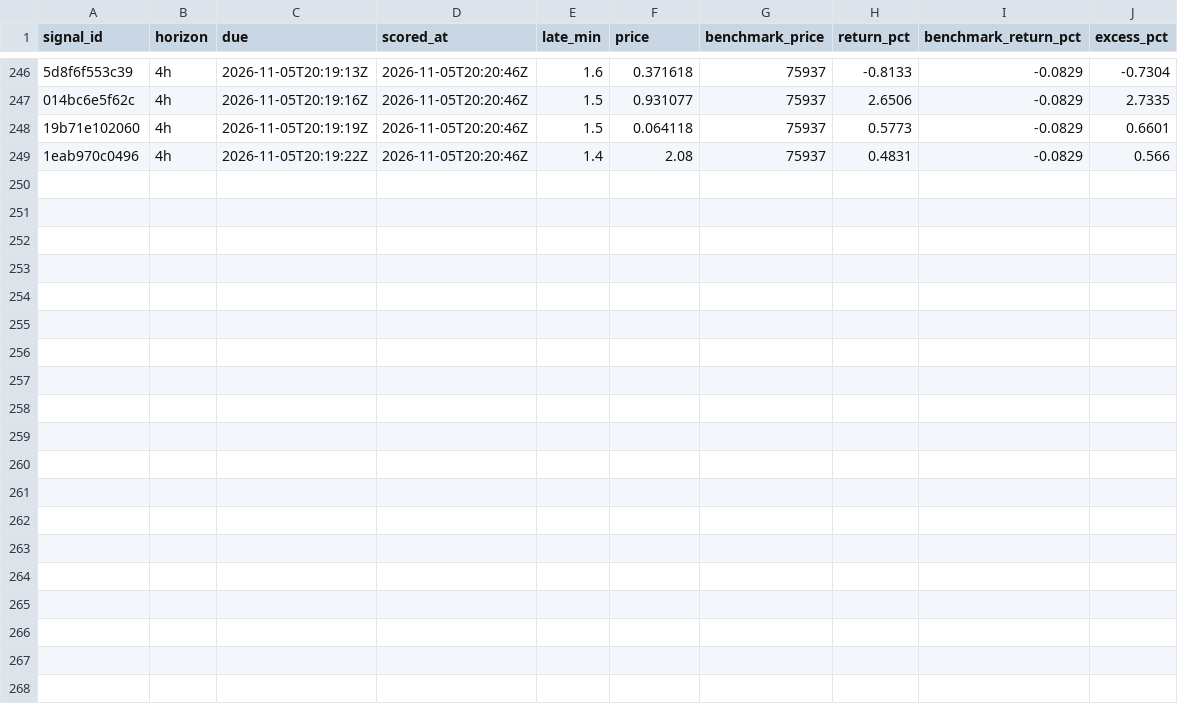
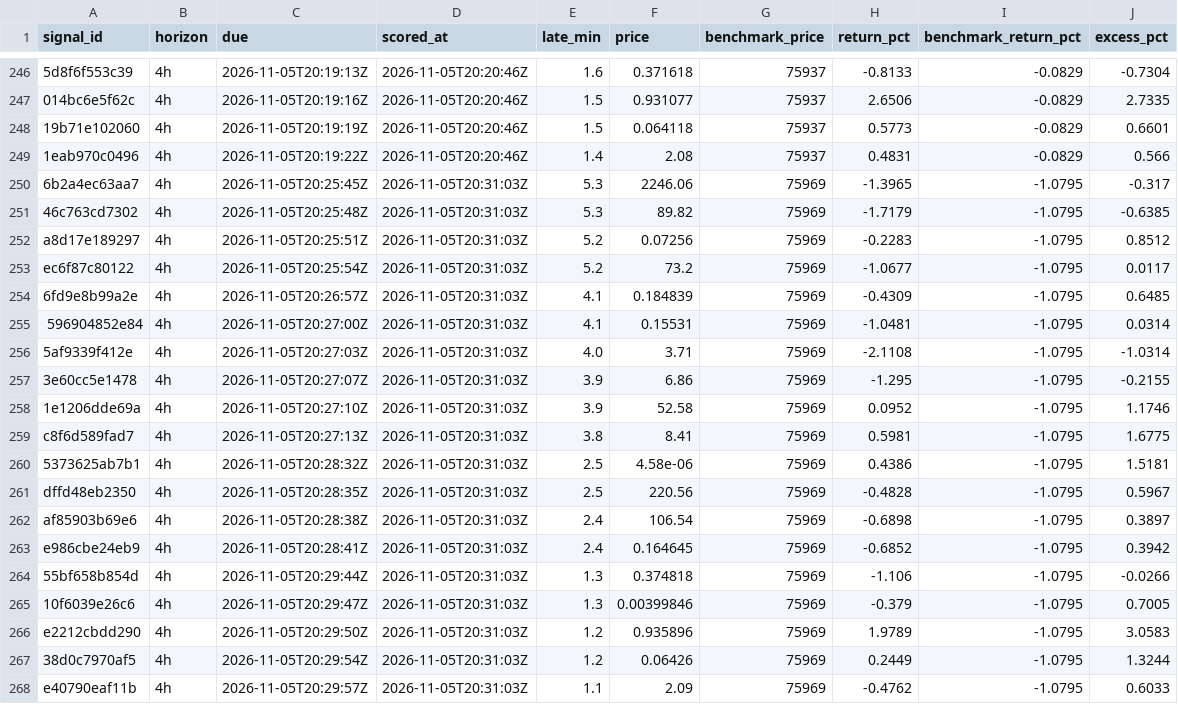
Before and after one commit to hpintojr/crypto-scanner, a CSV file: data/outcomes.csv, drawn as a sheet; only a part is shown, gaps mark what is left out; the diff names each change by its address in the sheet, - before the commit and + after, or states it on an @@ line.

```diff
--- a/data/outcomes.csv
+++ b/data/outcomes.csv
+row 250: 6b2a4ec63aa7 | 4h | 2026-11-05T20:25:45Z | 2026-11-05T20:31:03Z | 5.3 | 2246.06 | 75969 | -1.3965 | -1.0795 | -0.317
+row 251: 46c763cd7302 | 4h | 2026-11-05T20:25:48Z | 2026-11-05T20:31:03Z | 5.3 | 89.82 | 75969 | -1.7179 | -1.0795 | -0.6385
+row 252: a8d17e189297 | 4h | 2026-11-05T20:25:51Z | 2026-11-05T20:31:03Z | 5.2 | 0.07256 | 75969 | -0.2283 | -1.0795 | 0.8512
+row 253: ec6f87c80122 | 4h | 2026-11-05T20:25:54Z | 2026-11-05T20:31:03Z | 5.2 | 73.2 | 75969 | -1.0677 | -1.0795 | 0.0117
+row 254: 6fd9e8b99a2e | 4h | 2026-11-05T20:26:57Z | 2026-11-05T20:31:03Z | 4.1 | 0.184839 | 75969 | -0.4309 | -1.0795 | 0.6485
+row 255: 596904852e84 | 4h | 2026-11-05T20:27:00Z | 2026-11-05T20:31:03Z | 4.1 | 0.15531 | 75969 | -1.0481 | -1.0795 | 0.0314
+row 256: 5af9339f412e | 4h | 2026-11-05T20:27:03Z | 2026-11-05T20:31:03Z | 4.0 | 3.71 | 75969 | -2.1108 | -1.0795 | -1.0314
+row 257: 3e60cc5e1478 | 4h | 2026-11-05T20:27:07Z | 2026-11-05T20:31:03Z | 3.9 | 6.86 | 75969 | -1.295 | -1.0795 | -0.2155
+row 258: 1e1206dde69a | 4h | 2026-11-05T20:27:10Z | 2026-11-05T20:31:03Z | 3.9 | 52.58 | 75969 | 0.0952 | -1.0795 | 1.1746
+row 259: c8f6d589fad7 | 4h | 2026-11-05T20:27:13Z | 2026-11-05T20:31:03Z | 3.8 | 8.41 | 75969 | 0.5981 | -1.0795 | 1.6775
+row 260: 5373625ab7b1 | 4h | 2026-11-05T20:28:32Z | 2026-11-05T20:31:03Z | 2.5 | 4.58e-06 | 75969 | 0.4386 | -1.0795 | 1.5181
+row 261: dffd48eb2350 | 4h | 2026-11-05T20:28:35Z | 2026-11-05T20:31:03Z | 2.5 | 220.56 | 75969 | -0.4828 | -1.0795 | 0.5967
+row 262: af85903b69e6 | 4h | 2026-11-05T20:28:38Z | 2026-11-05T20:31:03Z | 2.4 | 106.54 | 75969 | -0.6898 | -1.0795 | 0.3897
+row 263: e986cbe24eb9 | 4h | 2026-11-05T20:28:41Z | 2026-11-05T20:31:03Z | 2.4 | 0.164645 | 75969 | -0.6852 | -1.0795 | 0.3942
+row 264: 55bf658b854d | 4h | 2026-11-05T20:29:44Z | 2026-11-05T20:31:03Z | 1.3 | 0.374818 | 75969 | -1.106 | -1.0795 | -0.0266
+row 265: 10f6039e26c6 | 4h | 2026-11-05T20:29:47Z | 2026-11-05T20:31:03Z | 1.3 | 0.00399846 | 75969 | -0.379 | -1.0795 | 0.7005
+row 266: e2212cbdd290 | 4h | 2026-11-05T20:29:50Z | 2026-11-05T20:31:03Z | 1.2 | 0.935896 | 75969 | 1.9789 | -1.0795 | 3.0583
+row 267: 38d0c7970af5 | 4h | 2026-11-05T20:29:54Z | 2026-11-05T20:31:03Z | 1.2 | 0.06426 | 75969 | 0.2449 | -1.0795 | 1.3244
+row 268: e40790eaf11b | 4h | 2026-11-05T20:29:57Z | 2026-11-05T20:31:03Z | 1.1 | 2.09 | 75969 | -0.4762 | -1.0795 | 0.6033
```
Also changed, not shown: 6 other files.
